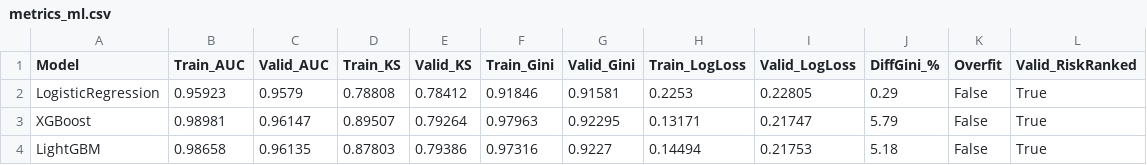
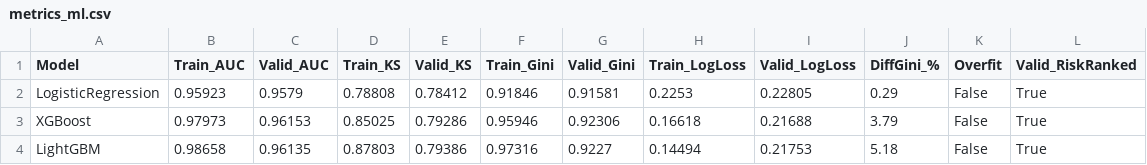
Before and after one commit to cychyi/amex_pd_prediction, a CSV file: data/reports/metrics_ml.csv, drawn as a sheet.

Commit message:
Update Stage 5d: comprehensive evaluation (metrics, deciles, SHAP, gradient importance, plots)

```diff
--- a/data/reports/metrics_ml.csv
+++ b/data/reports/metrics_ml.csv
@@ -2,3 +2,3 @@ Model,Train_AUC,Valid_AUC,Train_KS,Valid_KS,Train_Gini,Valid_Gini,Train_LogLoss,
 LogisticRegression,0.95923,0.9579,0.78808,0.78412,0.91846,0.91581,0.2253,0.22805,0.29,False,True
-XGBoost,0.98981,0.96147,0.89507,0.79264,0.97963,0.92295,0.13171,0.21747,5.79,False,True
+XGBoost,0.97973,0.96153,0.85025,0.79286,0.95946,0.92306,0.16618,0.21688,3.79,False,True
 LightGBM,0.98658,0.96135,0.87803,0.79386,0.97316,0.9227,0.14494,0.21753,5.18,False,True
```
Also changed, not shown: 30 other files.
